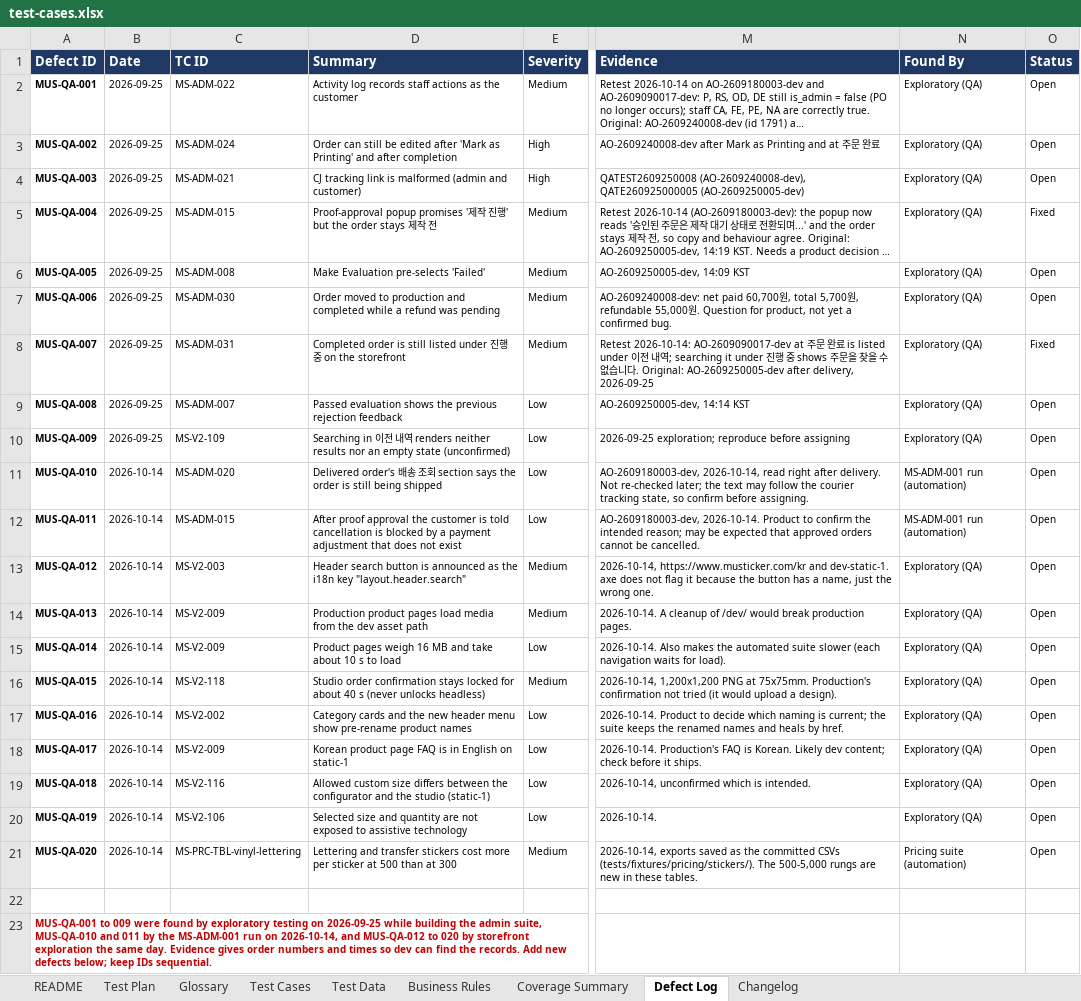
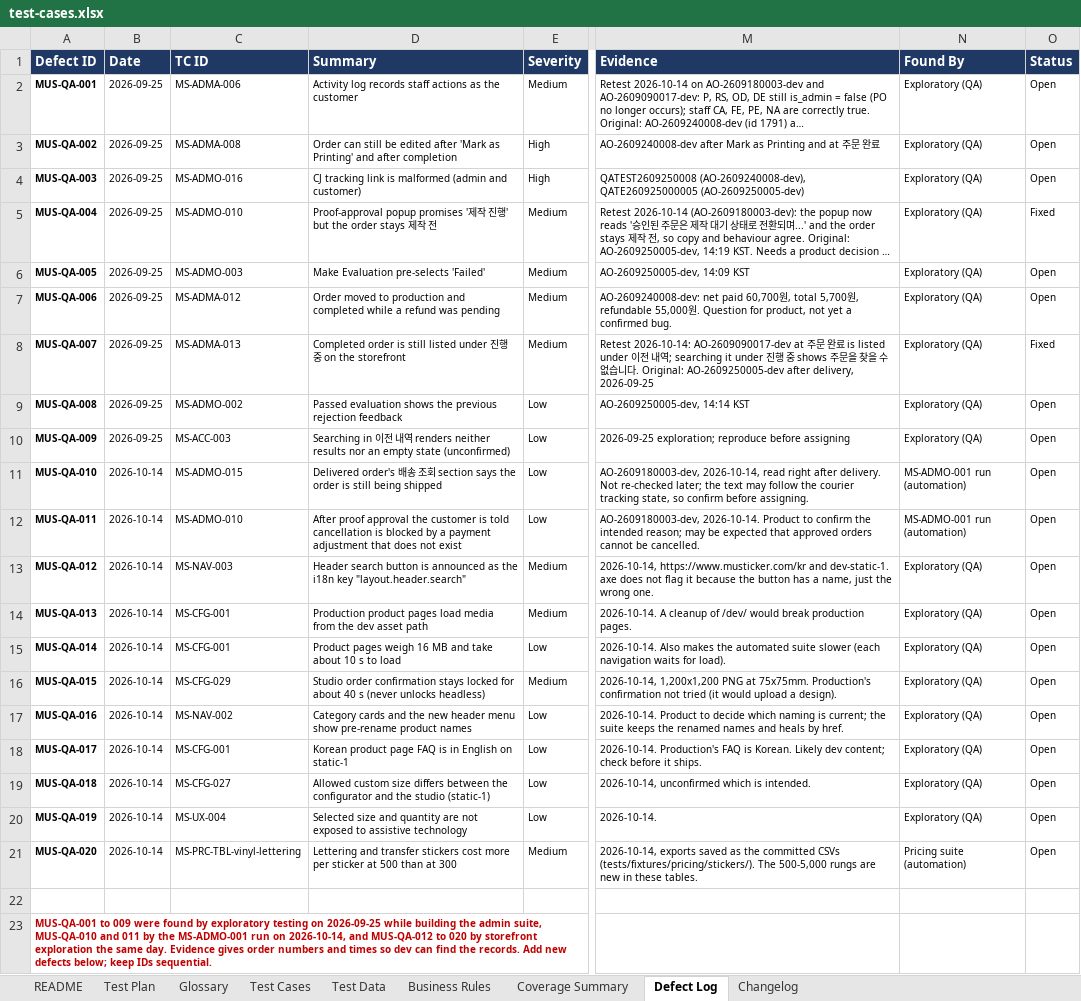
Before and after one commit to romemadeloo/musticker-e2e, an Excel workbook: docs/test-cases.xlsx, sheet Defect Log, drawn as a sheet; only a part is shown, gaps mark what is left out; long unchanged cells end in …; values as stored, in another font and other column widths than the file's, no borders; the diff names each change by its address in the sheet, - before the commit and + after, or states it on an @@ line.

```diff
--- a/docs/test-cases.xlsx (sheet Defect Log)
+++ b/docs/test-cases.xlsx (sheet Defect Log)
-C2 (TC ID): MS-ADM-022
+C2 (TC ID): MS-ADMA-006
-C3 (TC ID): MS-ADM-024
+C3 (TC ID): MS-ADMA-008
-C4 (TC ID): MS-ADM-021
+C4 (TC ID): MS-ADMO-016
-C5 (TC ID): MS-ADM-015
+C5 (TC ID): MS-ADMO-010
-C6 (TC ID): MS-ADM-008
+C6 (TC ID): MS-ADMO-003
-C7 (TC ID): MS-ADM-030
+C7 (TC ID): MS-ADMA-012
-C8 (TC ID): MS-ADM-031
+C8 (TC ID): MS-ADMA-013
-C9 (TC ID): MS-ADM-007
+C9 (TC ID): MS-ADMO-002
-C10 (TC ID): MS-V2-109
+C10 (TC ID): MS-ACC-003
-C11 (TC ID): MS-ADM-020
+C11 (TC ID): MS-ADMO-015
-N11:N12 (Found By): MS-ADM-001 run (automation)
+N11:N12 (Found By): MS-ADMO-001 run (automation)
-C12 (TC ID): MS-ADM-015
+C12 (TC ID): MS-ADMO-010
-C13 (TC ID): MS-V2-003
+C13 (TC ID): MS-NAV-003
-C14:C15 (TC ID): MS-V2-009
+C14:C15 (TC ID): MS-CFG-001
-C16 (TC ID): MS-V2-118
+C16 (TC ID): MS-CFG-029
-C17 (TC ID): MS-V2-002
+C17 (TC ID): MS-NAV-002
-C18 (TC ID): MS-V2-009
+C18 (TC ID): MS-CFG-001
-C19 (TC ID): MS-V2-116
+C19 (TC ID): MS-CFG-027
-C20 (TC ID): MS-V2-106
+C20 (TC ID): MS-UX-004
-A23 (Defect ID): …by the MS-ADM-001 run on…
+A23 (Defect ID): …by the MS-ADMO-001 run on…
```
Also changed, not shown: sheet Test Cases, sheet Changelog, sheet Test Data, sheet README, sheet Test Plan, sheet Business Rules, 39 other files.
